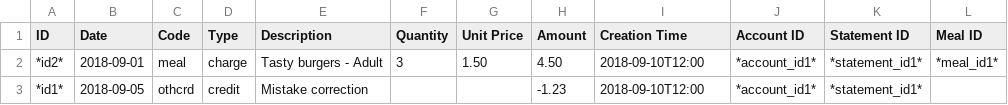
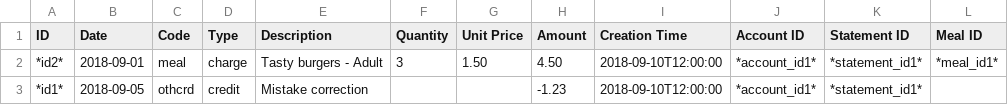
Before and after one commit to gather-community/gather, a CSV file: spec/expectations/transactions.csv, drawn as a sheet.

```diff
--- a/spec/expectations/transactions.csv
+++ b/spec/expectations/transactions.csv
@@ -1,3 +1,3 @@
 "ID",Date,Code,Type,Description,Quantity,Unit Price,Amount,Creation Time,Account ID,Statement ID,Meal ID
-*id2*,2018-09-01,meal,charge,Tasty burgers - Adult,3,1.50,4.50,2018-09-10T12:00,*account_id1*,*statement_id1*,*meal_id1*
-*id1*,2018-09-05,othcrd,credit,Mistake correction,,,-1.23,2018-09-10T12:00,*account_id1*,*statement_id1*,
+*id2*,2018-09-01,meal,charge,Tasty burgers - Adult,3,1.50,4.50,2018-09-10T12:00:00,*account_id1*,*statement_id1*,*meal_id1*
+*id1*,2018-09-05,othcrd,credit,Mistake correction,,,-1.23,2018-09-10T12:00:00,*account_id1*,*statement_id1*,
```
Also changed, not shown: spec/expectations/accounts.csv.
